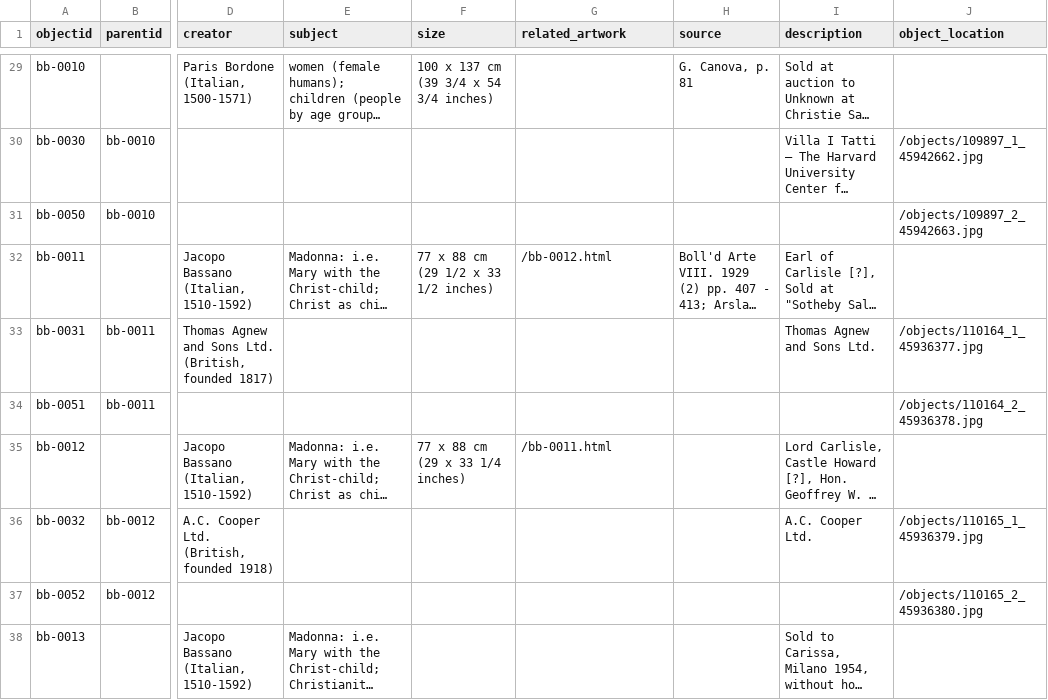
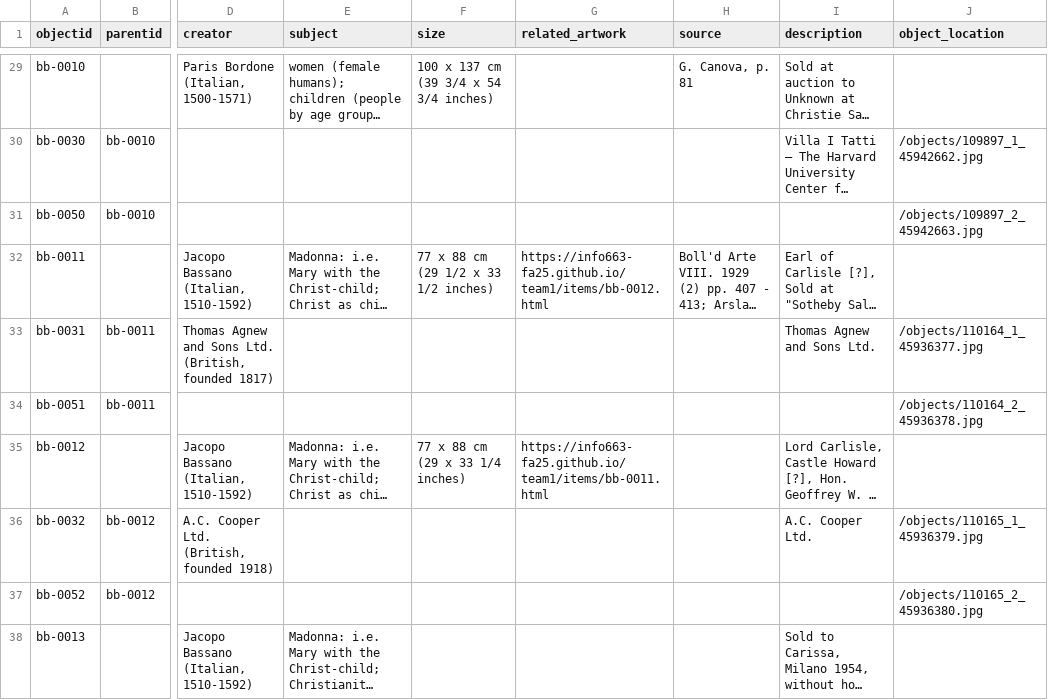
Before and after one commit to info663-fa25/team1, a CSV file: _data/team1_metadata_collectionbuilder.csv, drawn as a sheet; only a part is shown, gaps mark what is left out; long unchanged cells end in …; the diff names each change by its address in the sheet, - before the commit and + after, or states it on an @@ line.

Commit message:
Add files via upload

```diff
--- a/_data/team1_metadata_collectionbuilder.csv
+++ b/_data/team1_metadata_collectionbuilder.csv
-G32 (related_artwork): /bb-0012.html
+G32 (related_artwork): https://info663-fa25.github.io/team1/items/bb-0012.html
-G35 (related_artwork): /bb-0011.html
+G35 (related_artwork): https://info663-fa25.github.io/team1/items/bb-0011.html
```
